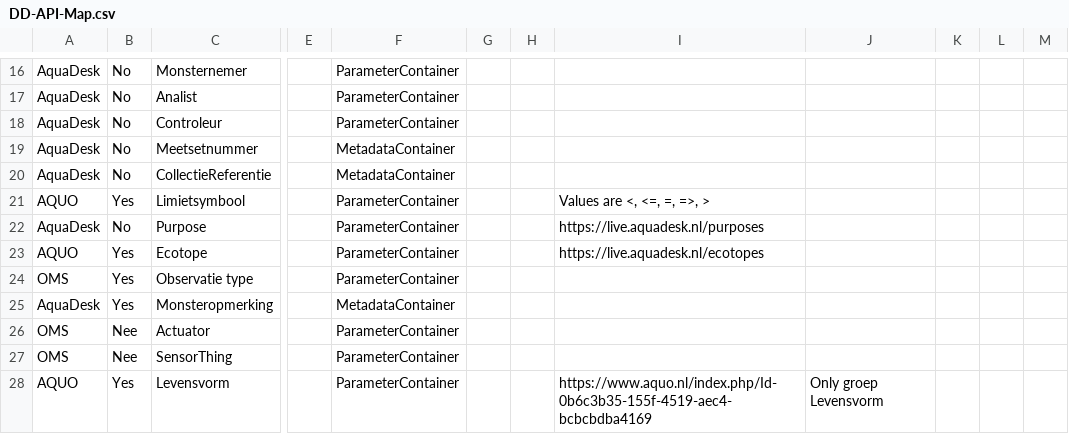
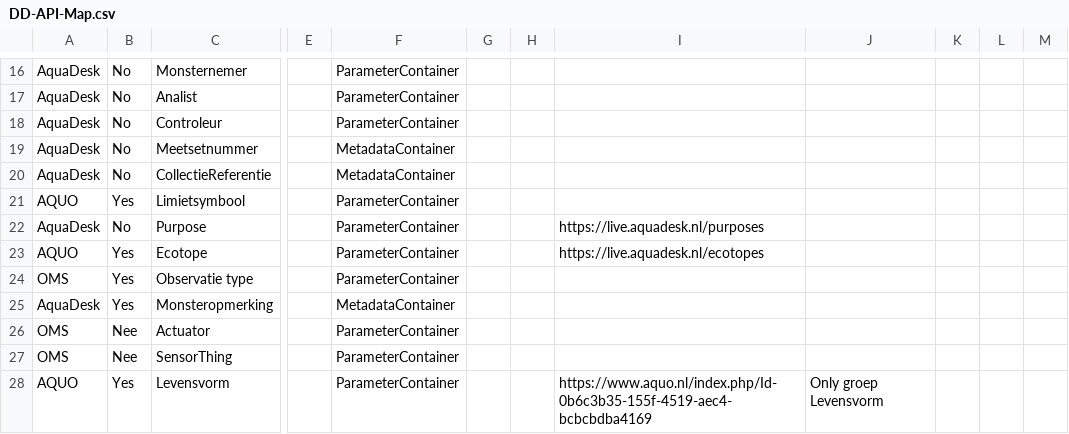
Before and after one commit to DigitaleDeltaOrg/dd-api-v3, a CSV file: DD-API-Map.csv, drawn as a sheet; only a part is shown, gaps mark what is left out; the diff names each change by its address in the sheet, - before the commit and + after, or states it on an @@ line.

Commit message:
Update DD-API-Map.csv

```diff
--- a/DD-API-Map.csv
+++ b/DD-API-Map.csv
-I21: Values are <, <=, =, =>, >
+I21: (empty)
```
